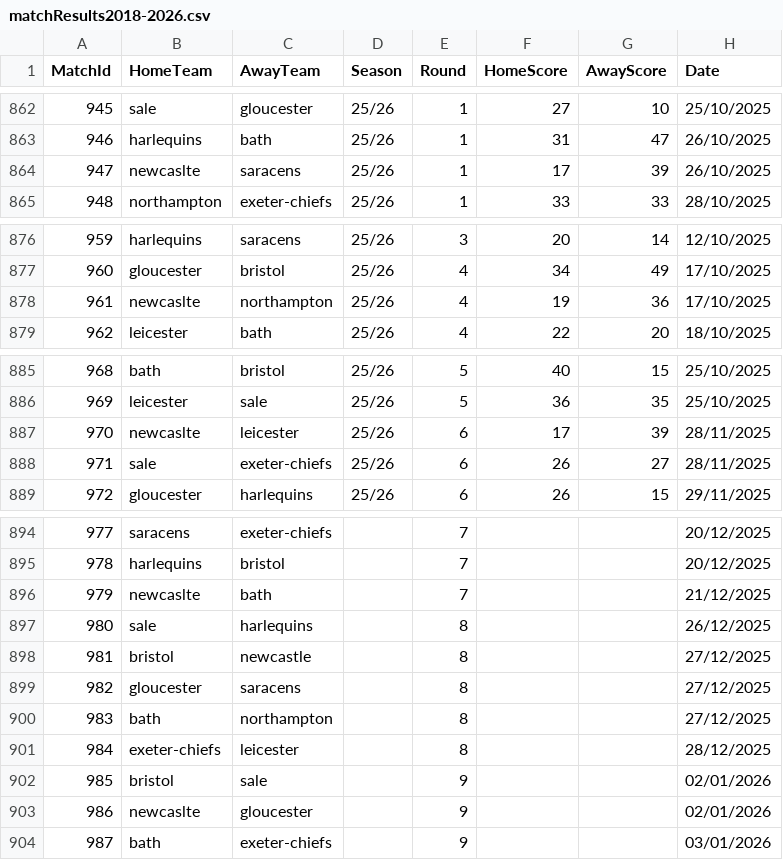
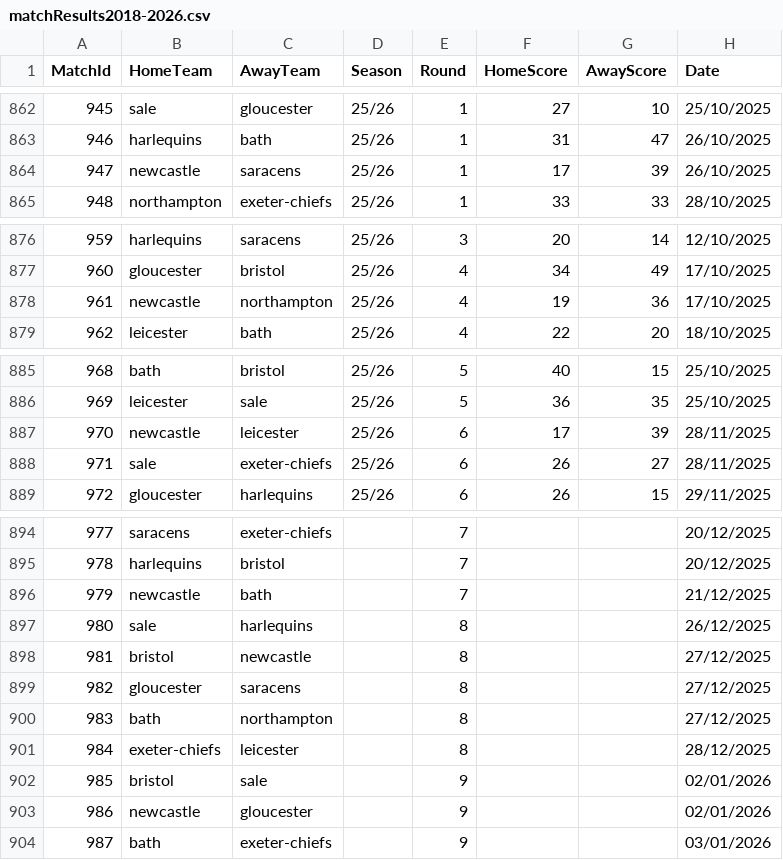
Before and after one commit to CarrotHead1-1/Rugby-Union-Data-Project, a CSV file: datasets/match_results/matchResults2018-2026.csv, drawn as a sheet; only a part is shown, gaps mark what is left out; the diff covers the shown part only.

Commit message:
Update matchResults2018-2026.csv

```diff
--- a/datasets/match_results/matchResults2018-2026.csv
+++ b/datasets/match_results/matchResults2018-2026.csv
@@ -863,3 +863,3 @@
 946,harlequins,bath,25/26,1,31,47,26/10/2025
-947,newcaslte,saracens,25/26,1,17,39,26/10/2025
+947,newcastle,saracens,25/26,1,17,39,26/10/2025
 948,northampton,exeter-chiefs,25/26,1,33,33,28/10/2025
@@ -877,3 +877,3 @@
 960,gloucester,bristol,25/26,4,34,49,17/10/2025
-961,newcaslte,northampton,25/26,4,19,36,17/10/2025
+961,newcastle,northampton,25/26,4,19,36,17/10/2025
 962,leicester,bath,25/26,4,22,20,18/10/2025
@@ -886,3 +886,3 @@
 969,leicester,sale,25/26,5,36,35,25/10/2025
-970,newcaslte,leicester,25/26,6,17,39,28/11/2025
+970,newcastle,leicester,25/26,6,17,39,28/11/2025
 971,sale,exeter-chiefs,25/26,6,26,27,28/11/2025
@@ -895,3 +895,3 @@
 978,harlequins,bristol,,7,,,20/12/2025
-979,newcaslte,bath,,7,,,21/12/2025
+979,newcastle,bath,,7,,,21/12/2025
 980,sale,harlequins,,8,,,26/12/2025
@@ -902,3 +902,3 @@
 985,bristol,sale,,9,,,02/01/2026
-986,newcaslte,gloucester,,9,,,02/01/2026
+986,newcastle,gloucester,,9,,,02/01/2026
 987,bath,exeter-chiefs,,9,,,03/01/2026
```
Also changed, not shown: 4 edited cells elsewhere in this file.
